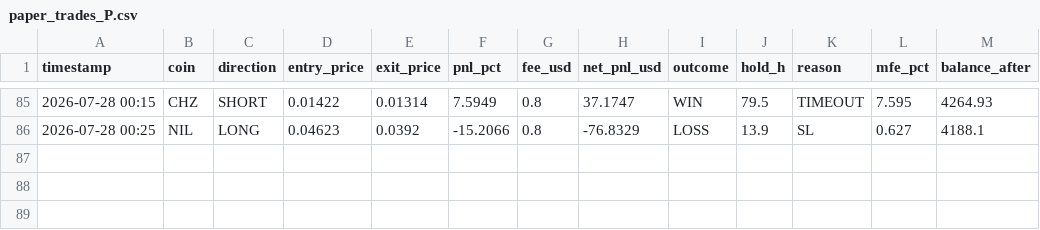
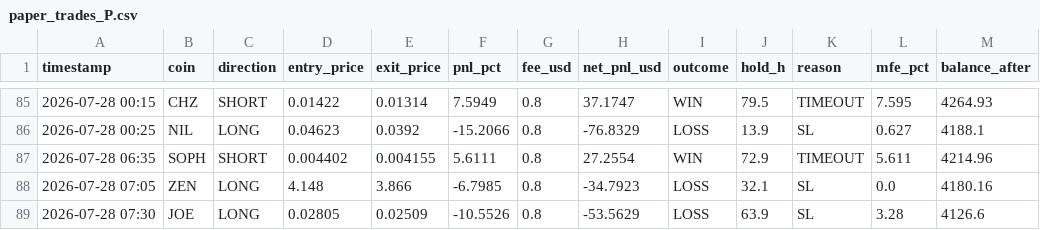
Before and after one commit to AlexeyKharin06/bots-cluster-, a CSV file: memory/trade/paper_v1/paper_trades_P.csv, drawn as a sheet; only a part is shown, gaps mark what is left out; the diff names each change by its address in the sheet, - before the commit and + after, or states it on an @@ line.

```diff
--- a/memory/trade/paper_v1/paper_trades_P.csv
+++ b/memory/trade/paper_v1/paper_trades_P.csv
+row 87: 2026-07-28 06:35 | SOPH | SHORT | 0.004402 | 0.004155 | 5.6111 | 0.8 | 27.2554 | WIN | 72.9 | TIMEOUT | 5.611 | 4214.96
+row 88: 2026-07-28 07:05 | ZEN | LONG | 4.148 | 3.866 | -6.7985 | 0.8 | -34.7923 | LOSS | 32.1 | SL | 0.0 | 4180.16
+row 89: 2026-07-28 07:30 | JOE | LONG | 0.02805 | 0.02509 | -10.5526 | 0.8 | -53.5629 | LOSS | 63.9 | SL | 3.28 | 4126.6
```
Also changed, not shown: memory/trade/paper_v1/paper_trades_N.csv, memory/trade/paper_v1/paper_trades_O.csv, 15 other files.
